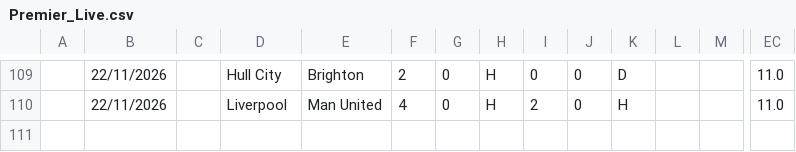
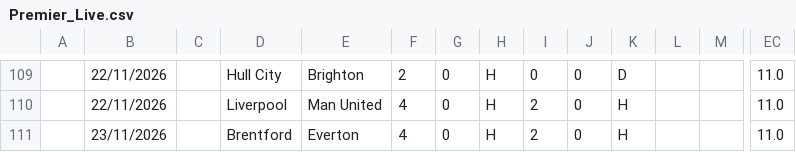
Before and after one commit to iFelice/SoccerMath2.0, a CSV file: SoccerMath/database/Premier_Live.csv, drawn as a sheet; only a part is shown, gaps mark what is left out; rows hold the shown columns only; the diff names each change by its address in the sheet, - before the commit and + after, or states it on an @@ line.

```diff
--- a/SoccerMath/database/Premier_Live.csv
+++ b/SoccerMath/database/Premier_Live.csv
+row 111:  | 23/11/2026 |  | Brentford | Everton | 4 | 0 | H | 2 | 0 | H |  |  | 11.0
```
Also changed, not shown: SoccerMath/database/LaLiga_Live.csv, SoccerMath/database/SerieA_Live.csv.
